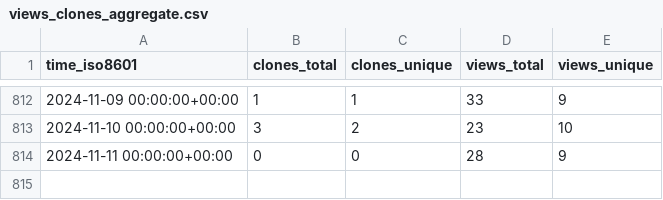
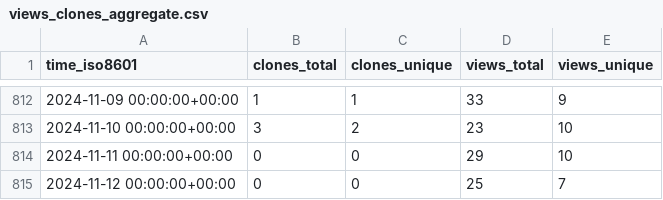
Before and after one commit to hgalytoby/MyselfAnimeDownloader, a CSV file: hgalytoby/MyselfAnimeDownloader/ghrs-data/views_clones_aggregate.csv, drawn as a sheet; only a part is shown, gaps mark what is left out.

```diff
--- a/hgalytoby/MyselfAnimeDownloader/ghrs-data/views_clones_aggregate.csv
+++ b/hgalytoby/MyselfAnimeDownloader/ghrs-data/views_clones_aggregate.csv
@@ -813,2 +813,3 @@ time_iso8601,clones_total,clones_unique,views_total,views_unique
 2024-11-10 00:00:00+00:00,3,2,23,10
-2024-11-11 00:00:00+00:00,0,0,28,9
+2024-11-11 00:00:00+00:00,0,0,29,10
+2024-11-12 00:00:00+00:00,0,0,25,7
```
Also changed, not shown: 1 other file.
